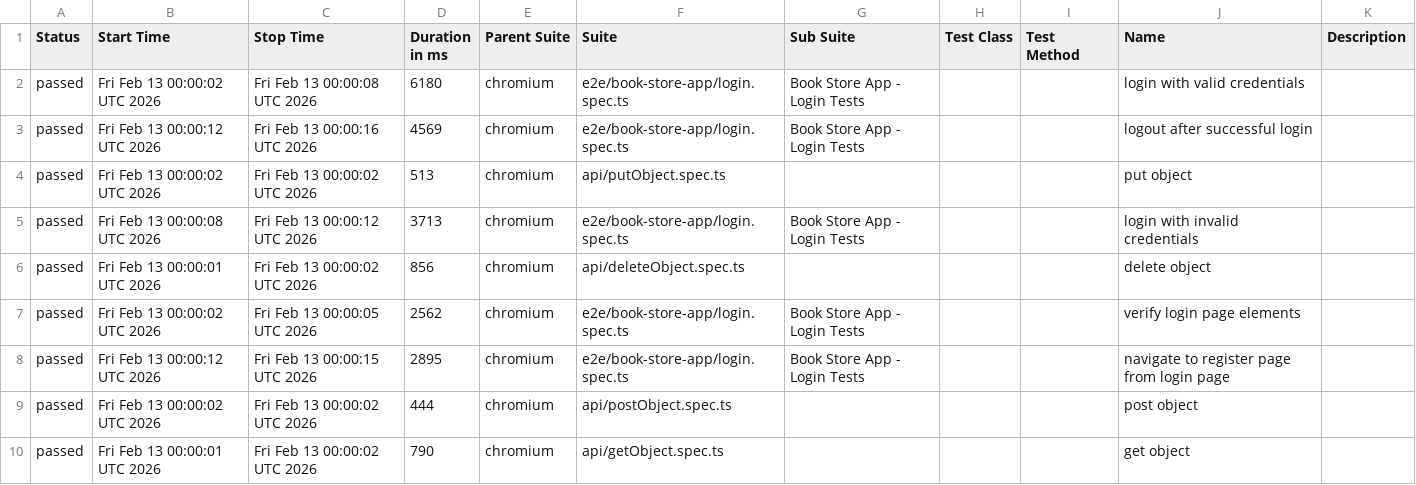
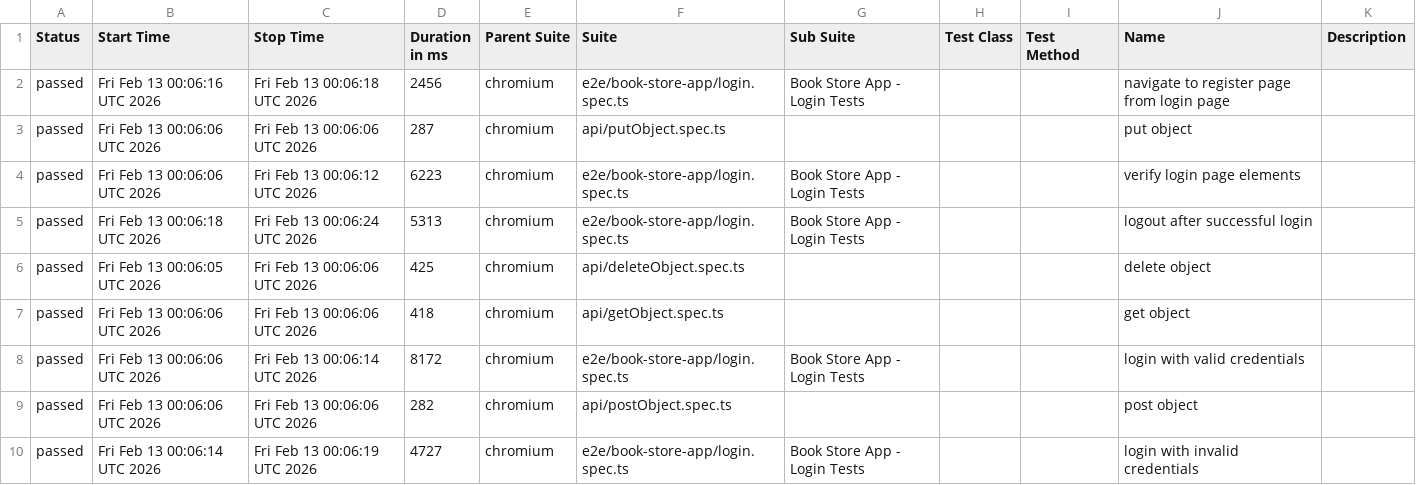
Before and after one commit to ellaellac/playwright-basics, a CSV file: data/suites.csv, drawn as a sheet.

```diff
--- a/data/suites.csv
+++ b/data/suites.csv
@@ -1,10 +1,10 @@
 "Status","Start Time","Stop Time","Duration in ms","Parent Suite","Suite","Sub Suite","Test Class","Test Method","Name","Description"
-"passed","Fri Feb 13 00:00:02 UTC 2026","Fri Feb 13 00:00:08 UTC 2026","6180","chromium","e2e/book-store-app/login.spec.ts","Book Store App - Login Tests","","","login with valid credentials",""
-"passed","Fri Feb 13 00:00:12 UTC 2026","Fri Feb 13 00:00:16 UTC 2026","4569","chromium","e2e/book-store-app/login.spec.ts","Book Store App - Login Tests","","","logout after successful login",""
-"passed","Fri Feb 13 00:00:02 UTC 2026","Fri Feb 13 00:00:02 UTC 2026","513","chromium","api/putObject.spec.ts","","","","put object",""
-"passed","Fri Feb 13 00:00:08 UTC 2026","Fri Feb 13 00:00:12 UTC 2026","3713","chromium","e2e/book-store-app/login.spec.ts","Book Store App - Login Tests","","","login with invalid credentials",""
-"passed","Fri Feb 13 00:00:01 UTC 2026","Fri Feb 13 00:00:02 UTC 2026","856","chromium","api/deleteObject.spec.ts","","","","delete object",""
-"passed","Fri Feb 13 00:00:02 UTC 2026","Fri Feb 13 00:00:05 UTC 2026","2562","chromium","e2e/book-store-app/login.spec.ts","Book Store App - Login Tests","","","verify login page elements",""
-"passed","Fri Feb 13 00:00:12 UTC 2026","Fri Feb 13 00:00:15 UTC 2026","2895","chromium","e2e/book-store-app/login.spec.ts","Book Store App - Login Tests","","","navigate to register page from login page",""
-"passed","Fri Feb 13 00:00:02 UTC 2026","Fri Feb 13 00:00:02 UTC 2026","444","chromium","api/postObject.spec.ts","","","","post object",""
-"passed","Fri Feb 13 00:00:01 UTC 2026","Fri Feb 13 00:00:02 UTC 2026","790","chromium","api/getObject.spec.ts","","","","get object",""
+"passed","Fri Feb 13 00:06:16 UTC 2026","Fri Feb 13 00:06:18 UTC 2026","2456","chromium","e2e/book-store-app/login.spec.ts","Book Store App - Login Tests","","","navigate to register page from login page",""
+"passed","Fri Feb 13 00:06:06 UTC 2026","Fri Feb 13 00:06:06 UTC 2026","287","chromium","api/putObject.spec.ts","","","","put object",""
+"passed","Fri Feb 13 00:06:06 UTC 2026","Fri Feb 13 00:06:12 UTC 2026","6223","chromium","e2e/book-store-app/login.spec.ts","Book Store App - Login Tests","","","verify login page elements",""
+"passed","Fri Feb 13 00:06:18 UTC 2026","Fri Feb 13 00:06:24 UTC 2026","5313","chromium","e2e/book-store-app/login.spec.ts","Book Store App - Login Tests","","","logout after successful login",""
+"passed","Fri Feb 13 00:06:05 UTC 2026","Fri Feb 13 00:06:06 UTC 2026","425","chromium","api/deleteObject.spec.ts","","","","delete object",""
+"passed","Fri Feb 13 00:06:06 UTC 2026","Fri Feb 13 00:06:06 UTC 2026","418","chromium","api/getObject.spec.ts","","","","get object",""
+"passed","Fri Feb 13 00:06:06 UTC 2026","Fri Feb 13 00:06:14 UTC 2026","8172","chromium","e2e/book-store-app/login.spec.ts","Book Store App - Login Tests","","","login with valid credentials",""
+"passed","Fri Feb 13 00:06:06 UTC 2026","Fri Feb 13 00:06:06 UTC 2026","282","chromium","api/postObject.spec.ts","","","","post object",""
+"passed","Fri Feb 13 00:06:14 UTC 2026","Fri Feb 13 00:06:19 UTC 2026","4727","chromium","e2e/book-store-app/login.spec.ts","Book Store App - Login Tests","","","login with invalid credentials",""
```
Also changed, not shown: 36 other files.
